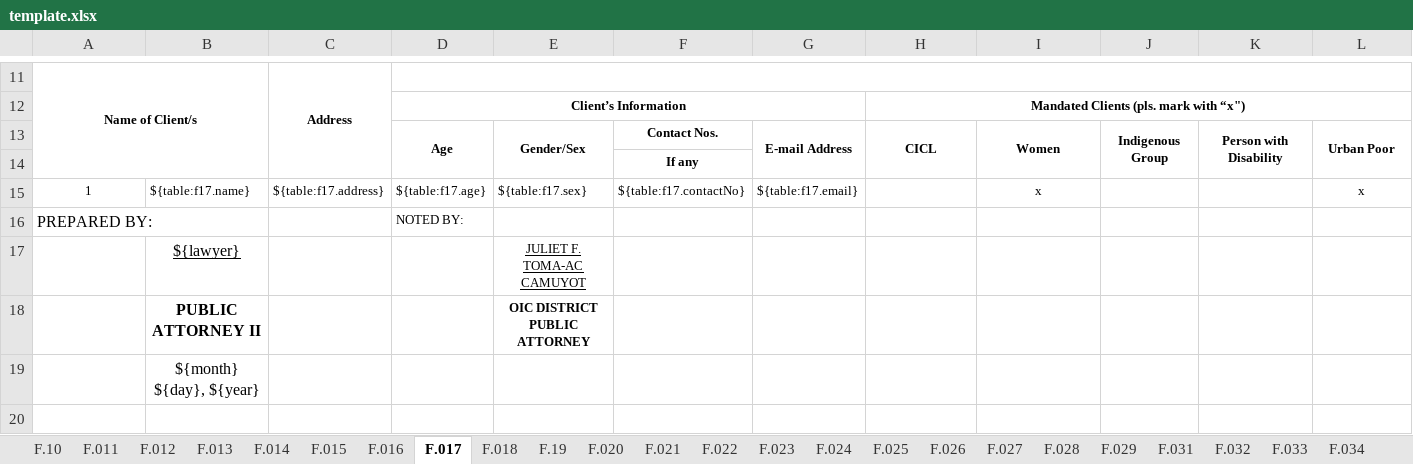
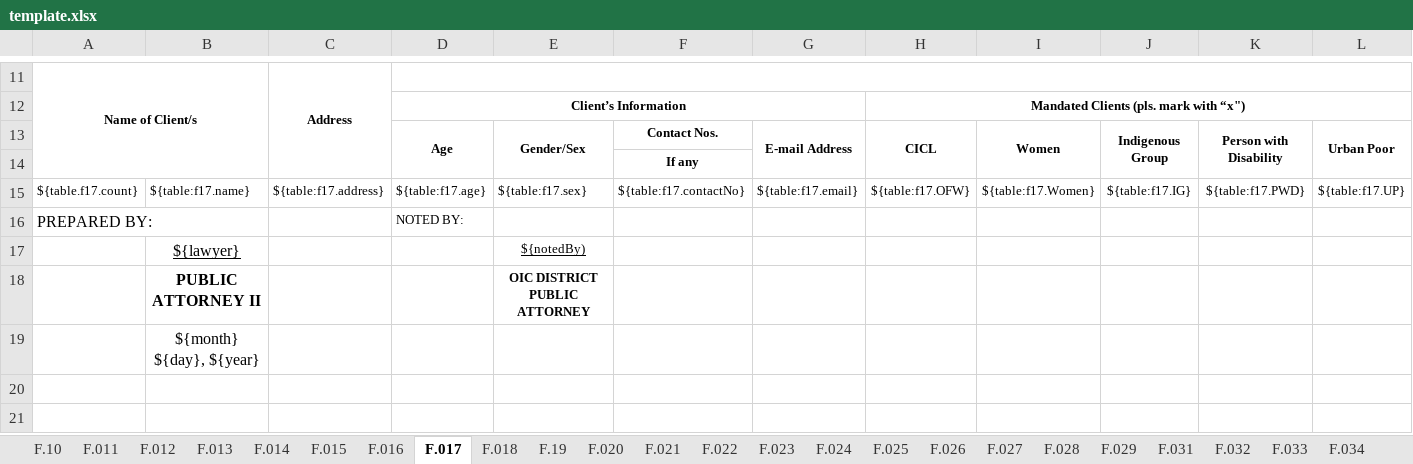
Before and after one commit to EleniruthGarcia/PAO-ERS-v.2.0, an Excel workbook: src/lib/server/report/template.xlsx, sheet F.017, drawn as a sheet; only a part is shown, gaps mark what is left out; the shorter side is filled out with more unchanged rows; values as stored, in another font and other column widths than the file's, no borders; charts and pictures not drawn; removed rows and columns are numbered as before the commit, all else as after; rows hold the shown columns only; the diff names each change by its address in the sheet, - before the commit and + after, or states it on an @@ line.

```diff
--- a/src/lib/server/report/template.xlsx (sheet F.017)
+++ b/src/lib/server/report/template.xlsx (sheet F.017)
-row 15: 1 | ${table:f17.name} | ${table:f17.address} | ${table:f17.age} | ${table:f17.sex} | ${table:f17.contactNo} | ${table:f17.email} |  | x |  |  | x
+row 15: ${table.f17.count} | ${table:f17.name} | ${table:f17.address} | ${table:f17.age} | ${table:f17.sex} | ${table:f17.contactNo} | ${table:f17.email} | ${table:f17.OFW} | ${table:f17.Women} | ${table:f17.IG} | ${table:f17.PWD} | ${table:f17.UP}
-E17: JULIET F. TOMA-AC CAMUYOT
+E17: ${notedBy)
```
Also changed, not shown: sheet F.013, sheet F.014, sheet F.012, sheet F.018, sheet F.025, sheet F.10, 11 more sheets, 1 other file.
